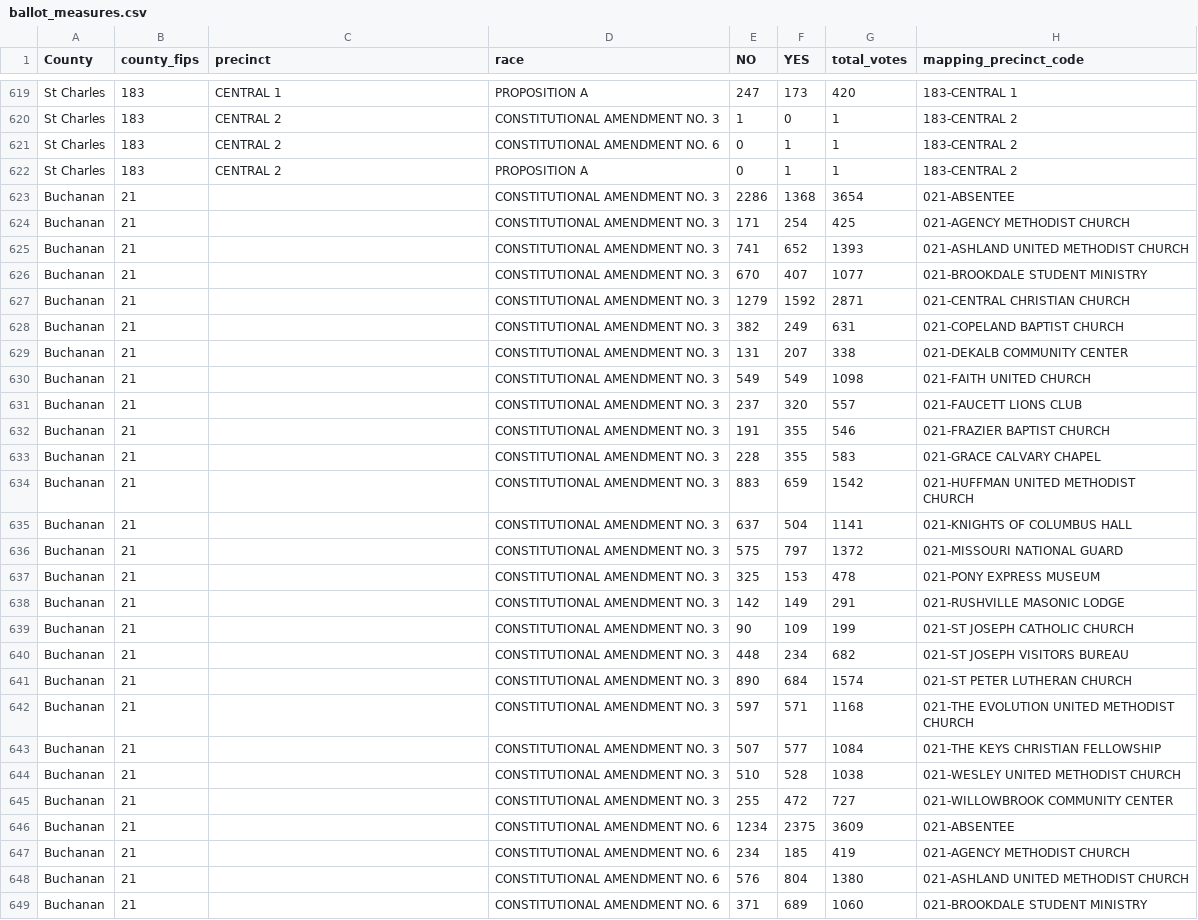
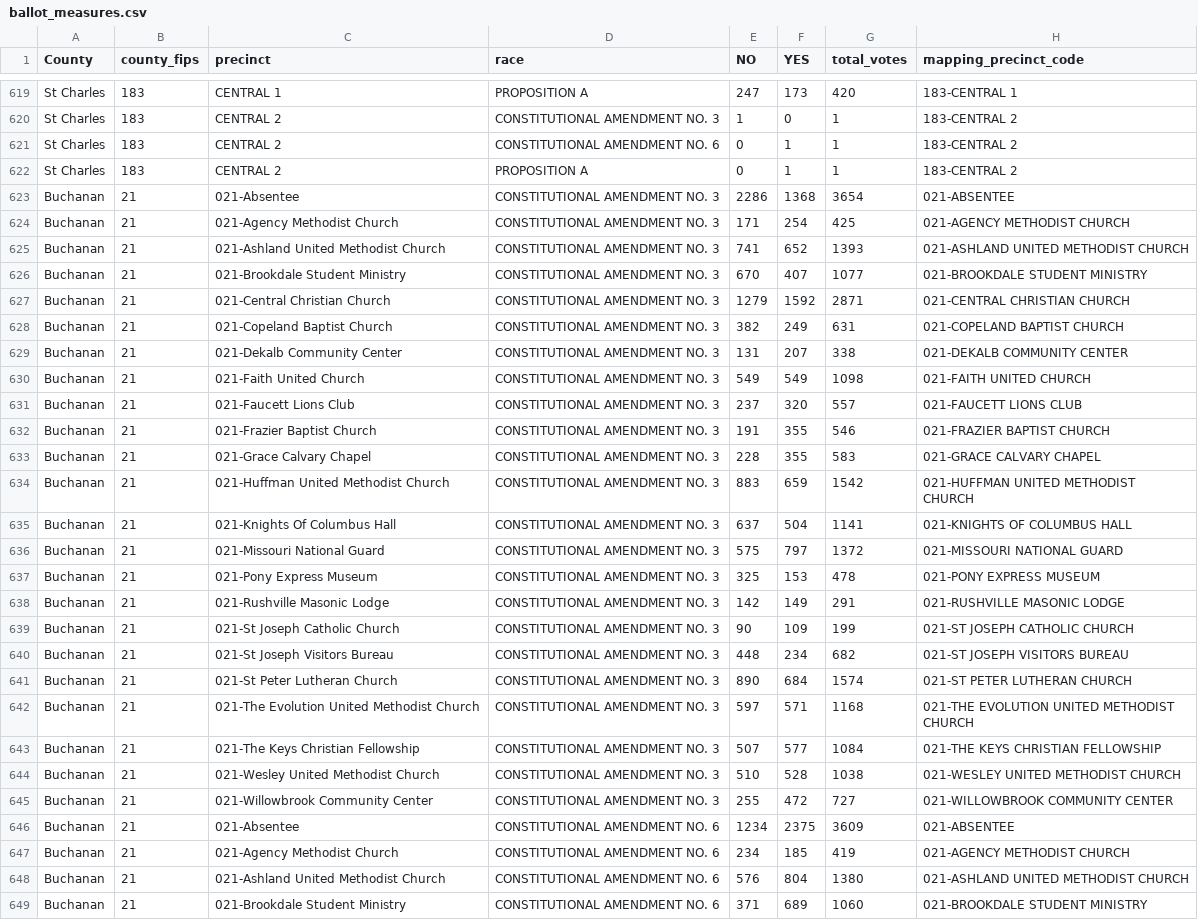
Before and after one commit to mizzurah05/mo-elections-dashboard, a CSV file: ballot_measures.csv, drawn as a sheet; only a part is shown, gaps mark what is left out; the diff covers the shown part only.

```diff
--- a/ballot_measures.csv
+++ b/ballot_measures.csv
@@ -622,28 +622,28 @@ St Charles,183,CENTRAL 2,CONSTITUTIONAL AMENDMENT NO. 6,0,1,1,183-CENTRAL 2
 St Charles,183,CENTRAL 2,PROPOSITION A,0,1,1,183-CENTRAL 2
-Buchanan,21,,CONSTITUTIONAL AMENDMENT NO. 3,2286,1368,3654,021-ABSENTEE
-Buchanan,21,,CONSTITUTIONAL AMENDMENT NO. 3,171,254,425,021-AGENCY METHODIST CHURCH
-Buchanan,21,,CONSTITUTIONAL AMENDMENT NO. 3,741,652,1393,021-ASHLAND UNITED METHODIST CHURCH
-Buchanan,21,,CONSTITUTIONAL AMENDMENT NO. 3,670,407,1077,021-BROOKDALE STUDENT MINISTRY
-Buchanan,21,,CONSTITUTIONAL AMENDMENT NO. 3,1279,1592,2871,021-CENTRAL CHRISTIAN CHURCH
-Buchanan,21,,CONSTITUTIONAL AMENDMENT NO. 3,382,249,631,021-COPELAND BAPTIST CHURCH
-Buchanan,21,,CONSTITUTIONAL AMENDMENT NO. 3,131,207,338,021-DEKALB COMMUNITY CENTER
-Buchanan,21,,CONSTITUTIONAL AMENDMENT NO. 3,549,549,1098,021-FAITH UNITED CHURCH
-Buchanan,21,,CONSTITUTIONAL AMENDMENT NO. 3,237,320,557,021-FAUCETT LIONS CLUB
-Buchanan,21,,CONSTITUTIONAL AMENDMENT NO. 3,191,355,546,021-FRAZIER BAPTIST CHURCH
-Buchanan,21,,CONSTITUTIONAL AMENDMENT NO. 3,228,355,583,021-GRACE CALVARY CHAPEL
-Buchanan,21,,CONSTITUTIONAL AMENDMENT NO. 3,883,659,1542,021-HUFFMAN UNITED METHODIST CHURCH
-Buchanan,21,,CONSTITUTIONAL AMENDMENT NO. 3,637,504,1141,021-KNIGHTS OF COLUMBUS HALL
-Buchanan,21,,CONSTITUTIONAL AMENDMENT NO. 3,575,797,1372,021-MISSOURI NATIONAL GUARD
-Buchanan,21,,CONSTITUTIONAL AMENDMENT NO. 3,325,153,478,021-PONY EXPRESS MUSEUM
-Buchanan,21,,CONSTITUTIONAL AMENDMENT NO. 3,142,149,291,021-RUSHVILLE MASONIC LODGE
-Buchanan,21,,CONSTITUTIONAL AMENDMENT NO. 3,90,109,199,021-ST JOSEPH CATHOLIC CHURCH
-Buchanan,21,,CONSTITUTIONAL AMENDMENT NO. 3,448,234,682,021-ST JOSEPH VISITORS BUREAU
-Buchanan,21,,CONSTITUTIONAL AMENDMENT NO. 3,890,684,1574,021-ST PETER LUTHERAN CHURCH
-Buchanan,21,,CONSTITUTIONAL AMENDMENT NO. 3,597,571,1168,021-THE EVOLUTION UNITED METHODIST CHURCH
-Buchanan,21,,CONSTITUTIONAL AMENDMENT NO. 3,507,577,1084,021-THE KEYS CHRISTIAN FELLOWSHIP
-Buchanan,21,,CONSTITUTIONAL AMENDMENT NO. 3,510,528,1038,021-WESLEY UNITED METHODIST CHURCH
-Buchanan,21,,CONSTITUTIONAL AMENDMENT NO. 3,255,472,727,021-WILLOWBROOK COMMUNITY CENTER
-Buchanan,21,,CONSTITUTIONAL AMENDMENT NO. 6,1234,2375,3609,021-ABSENTEE
-Buchanan,21,,CONSTITUTIONAL AMENDMENT NO. 6,234,185,419,021-AGENCY METHODIST CHURCH
-Buchanan,21,,CONSTITUTIONAL AMENDMENT NO. 6,576,804,1380,021-ASHLAND UNITED METHODIST CHURCH
-Buchanan,21,,CONSTITUTIONAL AMENDMENT NO. 6,371,689,1060,021-BROOKDALE STUDENT MINISTRY
+Buchanan,21,021-Absentee,CONSTITUTIONAL AMENDMENT NO. 3,2286,1368,3654,021-ABSENTEE
+Buchanan,21,021-Agency Methodist Church,CONSTITUTIONAL AMENDMENT NO. 3,171,254,425,021-AGENCY METHODIST CHURCH
+Buchanan,21,021-Ashland United Methodist Church,CONSTITUTIONAL AMENDMENT NO. 3,741,652,1393,021-ASHLAND UNITED METHODIST CHURCH
+Buchanan,21,021-Brookdale Student Ministry,CONSTITUTIONAL AMENDMENT NO. 3,670,407,1077,021-BROOKDALE STUDENT MINISTRY
+Buchanan,21,021-Central Christian Church,CONSTITUTIONAL AMENDMENT NO. 3,1279,1592,2871,021-CENTRAL CHRISTIAN CHURCH
+Buchanan,21,021-Copeland Baptist Church,CONSTITUTIONAL AMENDMENT NO. 3,382,249,631,021-COPELAND BAPTIST CHURCH
+Buchanan,21,021-Dekalb Community Center,CONSTITUTIONAL AMENDMENT NO. 3,131,207,338,021-DEKALB COMMUNITY CENTER
+Buchanan,21,021-Faith United Church,CONSTITUTIONAL AMENDMENT NO. 3,549,549,1098,021-FAITH UNITED CHURCH
+Buchanan,21,021-Faucett Lions Club,CONSTITUTIONAL AMENDMENT NO. 3,237,320,557,021-FAUCETT LIONS CLUB
+Buchanan,21,021-Frazier Baptist Church,CONSTITUTIONAL AMENDMENT NO. 3,191,355,546,021-FRAZIER BAPTIST CHURCH
+Buchanan,21,021-Grace Calvary Chapel,CONSTITUTIONAL AMENDMENT NO. 3,228,355,583,021-GRACE CALVARY CHAPEL
+Buchanan,21,021-Huffman United Methodist Church,CONSTITUTIONAL AMENDMENT NO. 3,883,659,1542,021-HUFFMAN UNITED METHODIST CHURCH
+Buchanan,21,021-Knights Of Columbus Hall,CONSTITUTIONAL AMENDMENT NO. 3,637,504,1141,021-KNIGHTS OF COLUMBUS HALL
+Buchanan,21,021-Missouri National Guard,CONSTITUTIONAL AMENDMENT NO. 3,575,797,1372,021-MISSOURI NATIONAL GUARD
+Buchanan,21,021-Pony Express Museum,CONSTITUTIONAL AMENDMENT NO. 3,325,153,478,021-PONY EXPRESS MUSEUM
+Buchanan,21,021-Rushville Masonic Lodge,CONSTITUTIONAL AMENDMENT NO. 3,142,149,291,021-RUSHVILLE MASONIC LODGE
+Buchanan,21,021-St Joseph Catholic Church,CONSTITUTIONAL AMENDMENT NO. 3,90,109,199,021-ST JOSEPH CATHOLIC CHURCH
+Buchanan,21,021-St Joseph Visitors Bureau,CONSTITUTIONAL AMENDMENT NO. 3,448,234,682,021-ST JOSEPH VISITORS BUREAU
+Buchanan,21,021-St Peter Lutheran Church,CONSTITUTIONAL AMENDMENT NO. 3,890,684,1574,021-ST PETER LUTHERAN CHURCH
+Buchanan,21,021-The Evolution United Methodist Church,CONSTITUTIONAL AMENDMENT NO. 3,597,571,1168,021-THE EVOLUTION UNITED METHODIST CHURCH
+Buchanan,21,021-The Keys Christian Fellowship,CONSTITUTIONAL AMENDMENT NO. 3,507,577,1084,021-THE KEYS CHRISTIAN FELLOWSHIP
+Buchanan,21,021-Wesley United Methodist Church,CONSTITUTIONAL AMENDMENT NO. 3,510,528,1038,021-WESLEY UNITED METHODIST CHURCH
+Buchanan,21,021-Willowbrook Community Center,CONSTITUTIONAL AMENDMENT NO. 3,255,472,727,021-WILLOWBROOK COMMUNITY CENTER
+Buchanan,21,021-Absentee,CONSTITUTIONAL AMENDMENT NO. 6,1234,2375,3609,021-ABSENTEE
+Buchanan,21,021-Agency Methodist Church,CONSTITUTIONAL AMENDMENT NO. 6,234,185,419,021-AGENCY METHODIST CHURCH
+Buchanan,21,021-Ashland United Methodist Church,CONSTITUTIONAL AMENDMENT NO. 6,576,804,1380,021-ASHLAND UNITED METHODIST CHURCH
+Buchanan,21,021-Brookdale Student Ministry,CONSTITUTIONAL AMENDMENT NO. 6,371,689,1060,021-BROOKDALE STUDENT MINISTRY
```
Also changed, not shown: 42 edited cells elsewhere in this file, legislative_races.csv.
